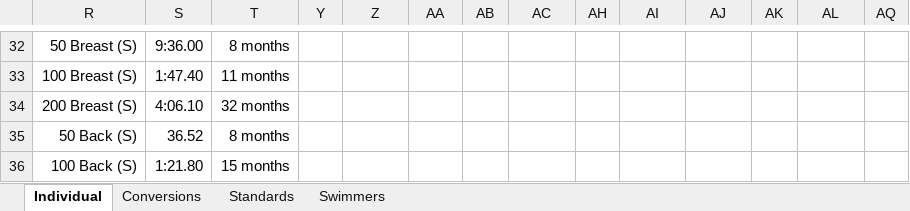
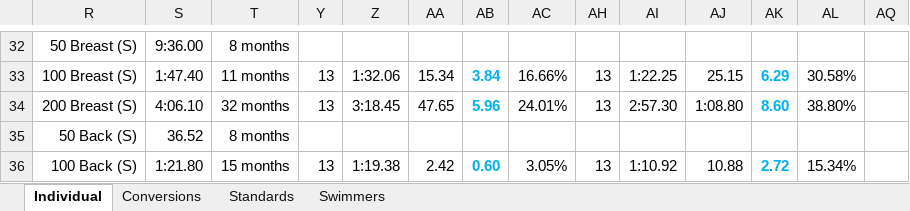
Before and after one commit to Subject2Risk/swim-report, an Excel workbook: swim-calculator.xlsx, sheet Individual, drawn as a sheet; only a part is shown, gaps mark what is left out; values as stored, in another font and other column widths than the file's, no borders; conditional formats not drawn; the diff covers the shown part only; the diff names each change by its address in the sheet, - before the commit and + after, or states it on an @@ line.

```diff
--- a/swim-calculator.xlsx (sheet Individual)
+++ b/swim-calculator.xlsx (sheet Individual)
-Y33:Y34: (empty)
+Y33:Y34: 13
-Z33: (empty)
+Z33: 1:32.06
-AA33: (empty)
+AA33: 15.34
-AB33: (empty)
+AB33: 3.84
-AC33: (empty)
+AC33: 16.66%
-AH33:AH34: (empty)
+AH33:AH34: 13
-AI33: (empty)
+AI33: 1:22.25
-AJ33: (empty)
+AJ33: 25.15
-AK33: (empty)
+AK33: 6.29
-AL33: (empty)
+AL33: 30.58%
-Z34: (empty)
+Z34: 3:18.45
-AA34: (empty)
+AA34: 47.65
-AB34: (empty)
+AB34: 5.96
-AC34: (empty)
+AC34: 24.01%
-AI34: (empty)
+AI34: 2:57.30
-AJ34: (empty)
+AJ34: 1:08.80
-AK34: (empty)
+AK34: 8.60
-AL34: (empty)
+AL34: 38.80%
-Y36: (empty)
+Y36: 13
-Z36: (empty)
+Z36: 1:19.38
-AA36: (empty)
+AA36: 2.42
-AB36: (empty)
+AB36: 0.60
-AC36: (empty)
+AC36: 3.05%
-AH36: (empty)
+AH36: 13
-AI36: (empty)
+AI36: 1:10.92
-AJ36: (empty)
+AJ36: 10.88
-AK36: (empty)
+AK36: 2.72
-AL36: (empty)
+AL36: 15.34%
```
Also changed, not shown: 299 edited cells elsewhere in this sheet, sheet Standards, formulas that keep their value, hidden cells.
